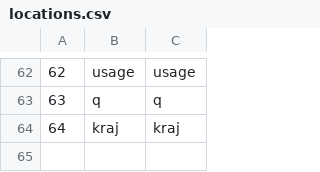
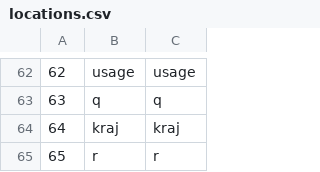
Before and after one commit to kzi-nastava/sims-ra-2024-group-6-team-a, a CSV file: Resources/Data/locations.csv, drawn as a sheet; only a part is shown, gaps mark what is left out.

```diff
--- a/Resources/Data/locations.csv
+++ b/Resources/Data/locations.csv
@@ -64 +64,2 @@
 64|kraj|kraj
+65|r|r
```
Also changed, not shown: Resources/Data/checkpoints.csv, Resources/Data/images.csv, 11 other files.
